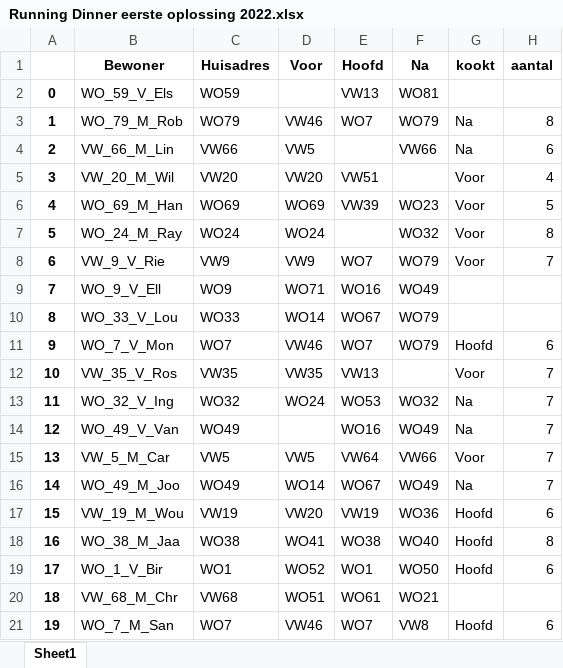
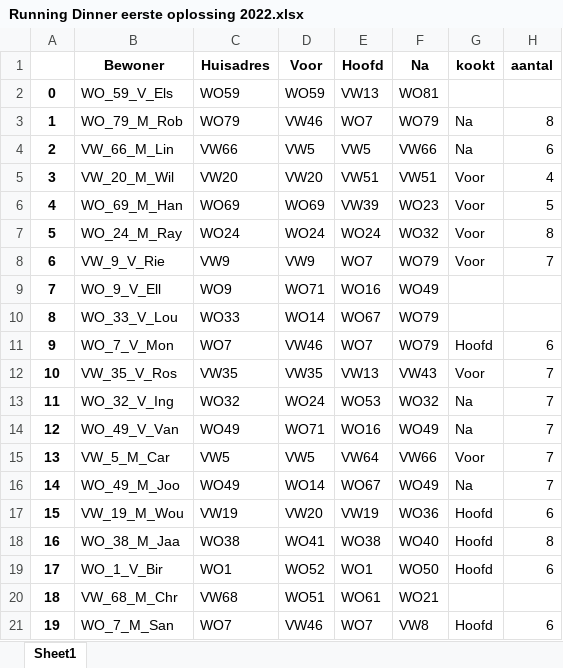
Before and after one commit to SamAarts/RunningDinnerV2, an Excel workbook: Running Dinner eerste oplossing 2022.xlsx, sheet Sheet1, drawn as a sheet; only a part is shown; values as stored, in another font and other column widths than the file's, no borders; the diff names each change by its address in the sheet, - before the commit and + after, or states it on an @@ line.

```diff
--- a/Running Dinner eerste oplossing 2022.xlsx (sheet Sheet1)
+++ b/Running Dinner eerste oplossing 2022.xlsx (sheet Sheet1)
-D2 (Voor): (empty)
+D2 (Voor): WO59
-E4 (Hoofd): (empty)
+E4 (Hoofd): VW5
-F5 (Na): (empty)
+F5 (Na): VW51
-E7 (Hoofd): (empty)
+E7 (Hoofd): WO24
-F12 (Na): (empty)
+F12 (Na): VW43
-D14 (Voor): (empty)
+D14 (Voor): WO71
```
Also changed, not shown: 1 other file.
